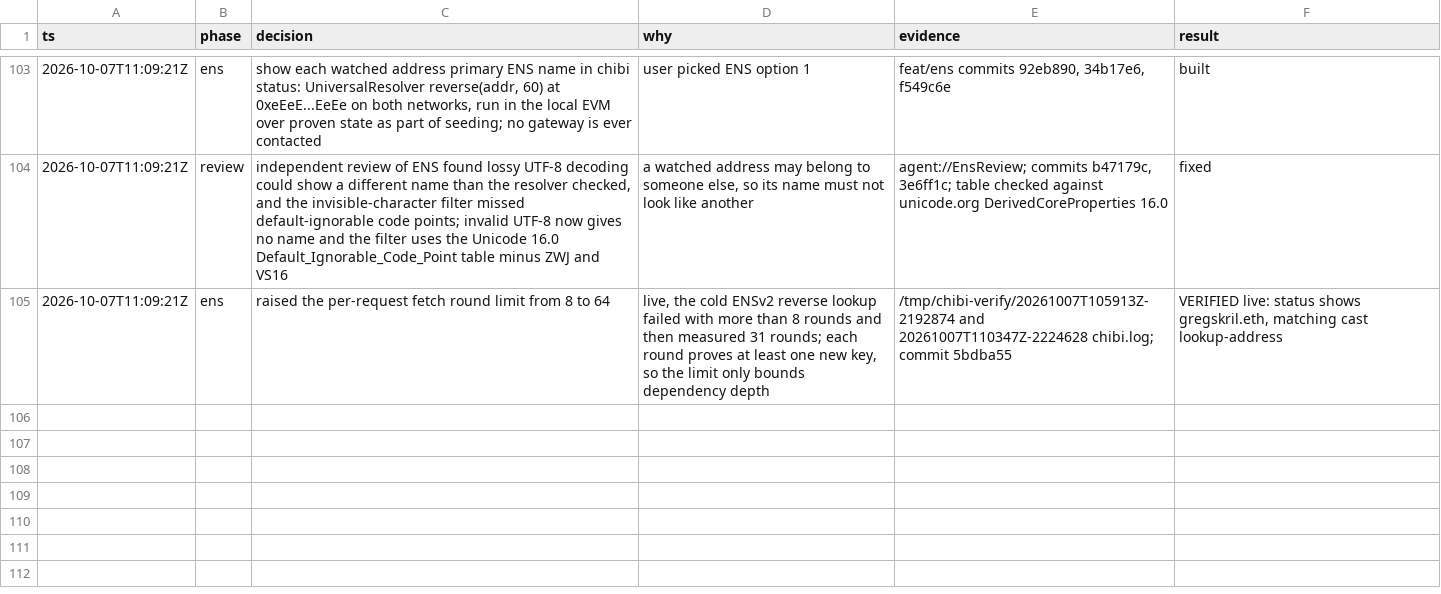
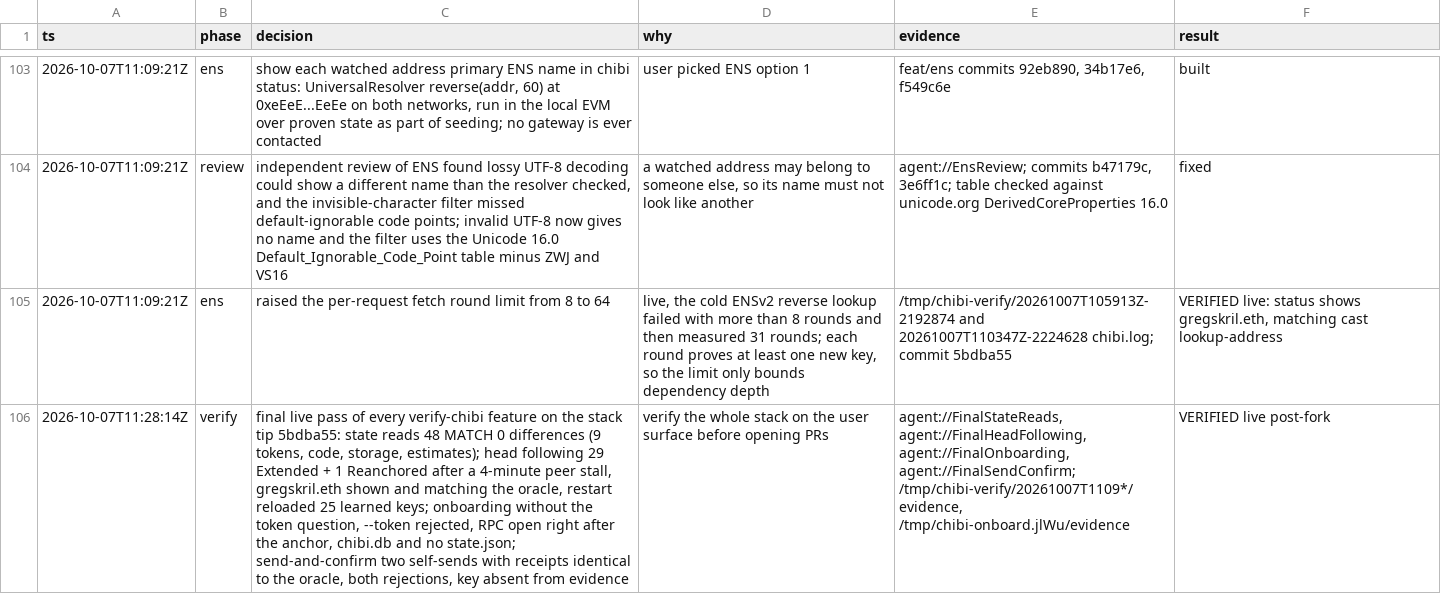
Before and after one commit to weiihann/chibi, a TSV file: docs/decisions.tsv, drawn as a sheet; only a part is shown, gaps mark what is left out; the diff names each change by its address in the sheet, - before the commit and + after, or states it on an @@ line.

Commit message:
Log the final live verification

```diff
--- a/docs/decisions.tsv
+++ b/docs/decisions.tsv
+row 106: 2026-10-07T11:28:14Z | verify | final live pass of every verify-chibi feature on the stack tip 5bdba55: state reads 48 MATCH 0 differences (9 tokens, code, storage, estimates); head following 29 Extended + 1 Reanchored after a 4-minute peer stall, gregskril.eth shown and matching the oracle, restart reloaded 25 learned keys; onboarding without the token question, --token rejected, RPC open right after the anchor, chibi.db and no state.json; send-and-confirm two self-sends with receipts identical to the oracle, both rejections, key absent from evidence | verify the whole stack on the user surface before opening PRs | agent://FinalStateReads, agent://FinalHeadFollowing, agent://FinalOnboarding, agent://FinalSendConfirm; /tmp/chibi-verify/20261007T1109*/evidence, /tmp/chibi-onboard.jlWu/evidence | VERIFIED live post-fork
```
